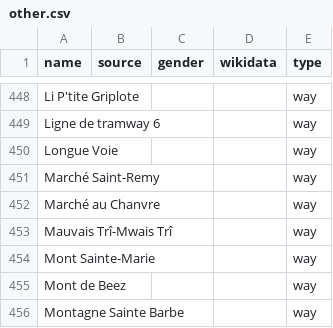
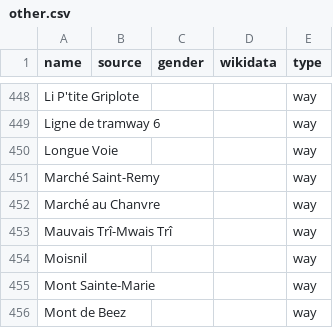
Before and after one commit to EqualStreetNames/equalstreetnames-namur, a CSV file: data/other.csv, drawn as a sheet; only a part is shown, gaps mark what is left out; the shorter side is filled out with more unchanged rows; the diff names each change by its address in the sheet, - before the commit and + after, or states it on an @@ line.

```diff
--- a/data/other.csv
+++ b/data/other.csv
+row 454: Moisnil |  |  |  | way
```
Also changed, not shown: 2 other files.
